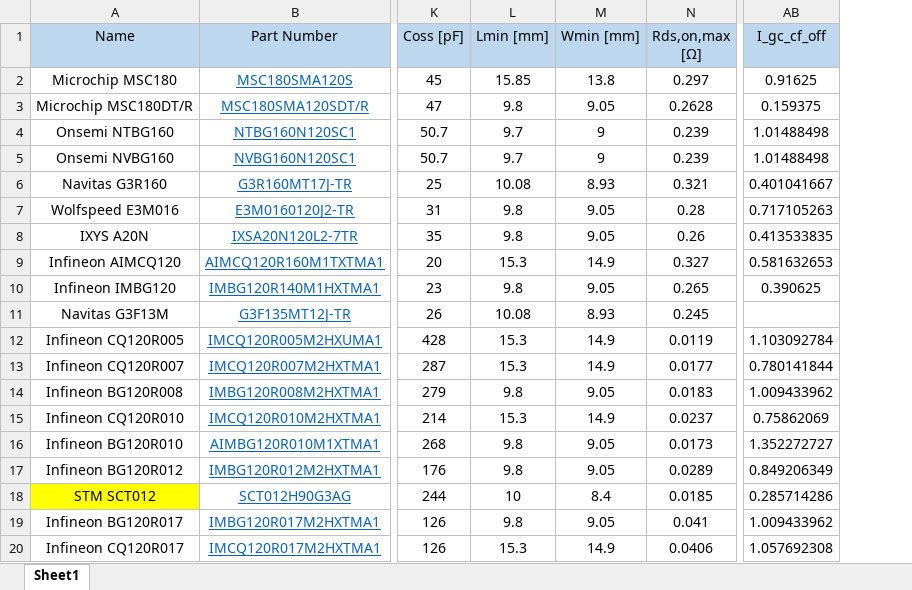
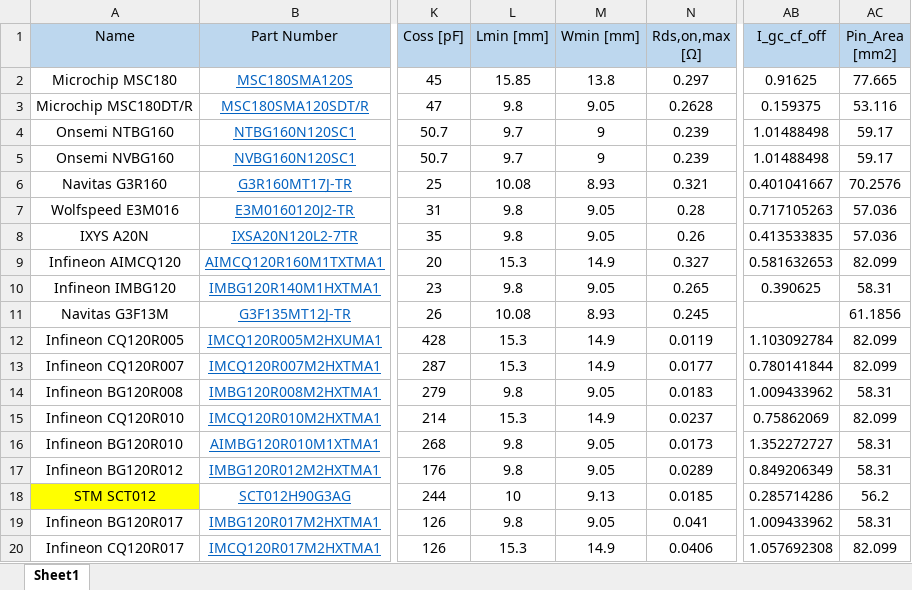
Before and after one commit to juliaestrin/multi-level-multi-track-optimization, an Excel workbook: Switch Functions/SiC Data Multitrack.xlsx, sheet Sheet1, drawn as a sheet; only a part is shown, gaps mark what is left out; values as stored, in another font and other column widths than the file's, no borders; the diff names each change by its address in the sheet, - before the commit and + after, or states it on an @@ line.

Commit message:
Update pin area for SiC devices

```diff
--- a/Switch Functions/SiC Data Multitrack.xlsx (sheet Sheet1)
+++ b/Switch Functions/SiC Data Multitrack.xlsx (sheet Sheet1)
+column AC (Pin_Area [mm2]), rows 2-20: 77.665 | 53.116 | 59.17 | 59.17 | 70.2576 | 57.036 | 57.036 | 82.099 | 58.31 | 61.1856 | 82.099 | 82.099 | 58.31 | 82.099 | 58.31 | 58.31 | 56.2 | 58.31 | 82.099
-M18 (Wmin [mm]): 8.4
+M18 (Wmin [mm]): 9.13
```
Also changed, not shown: 4 other files.
